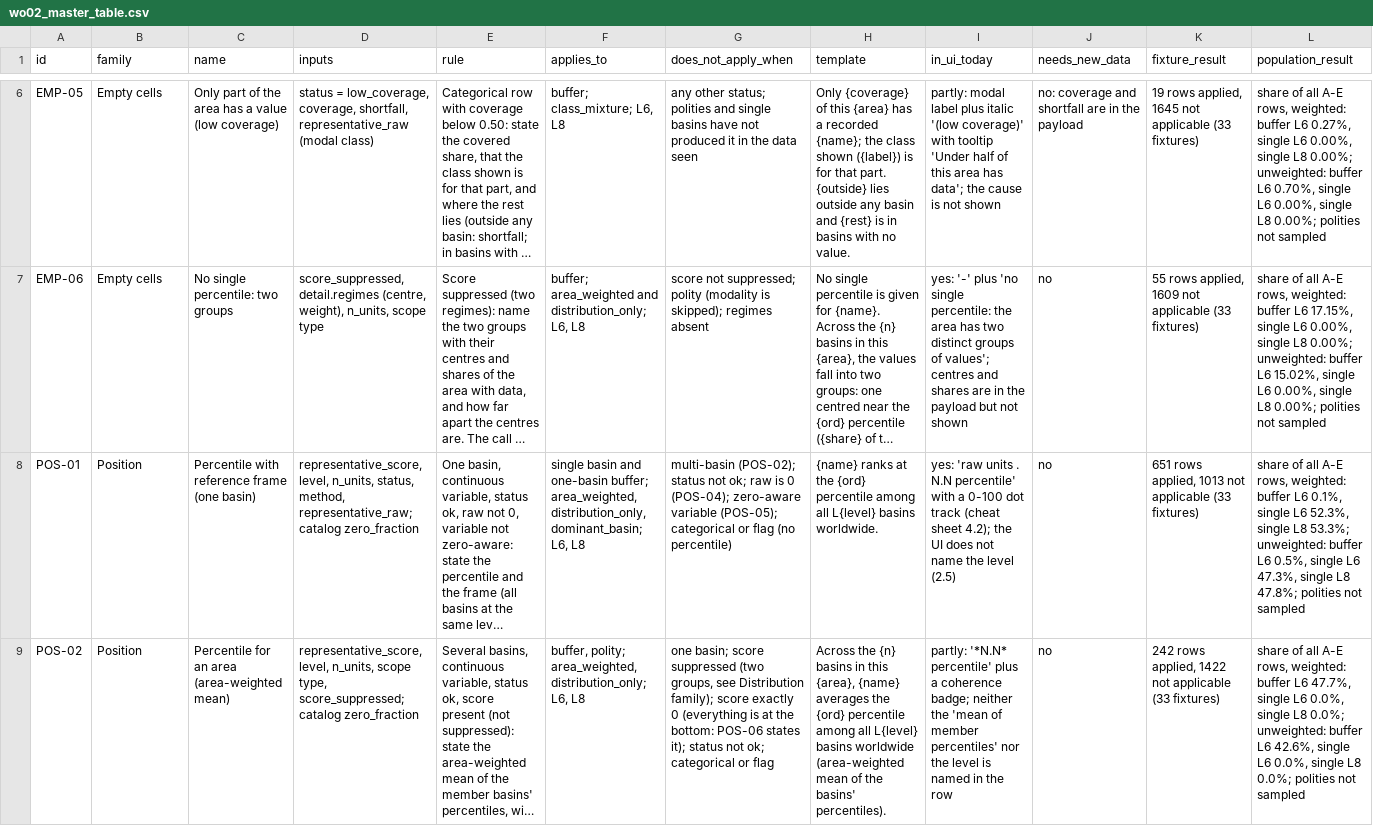
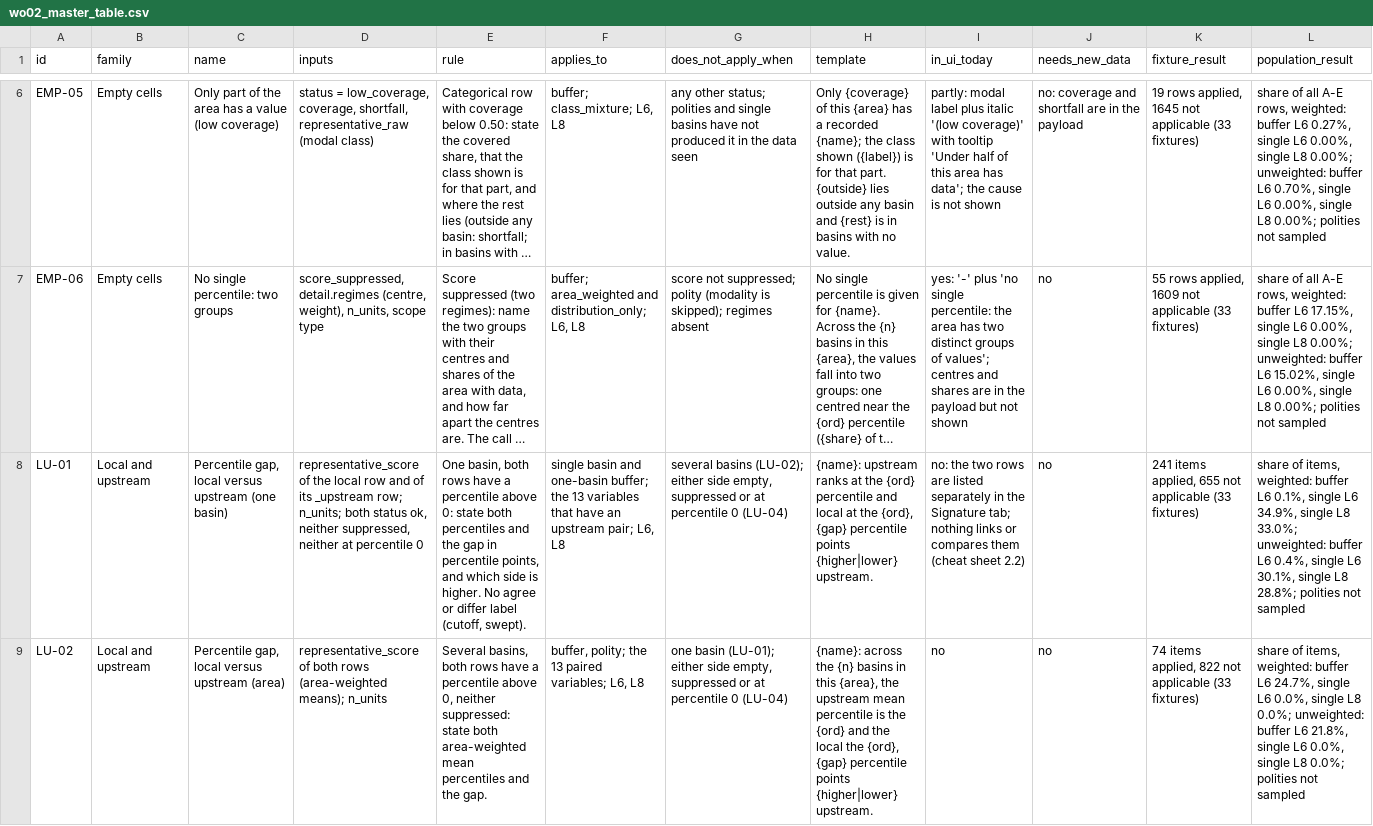
Before and after one commit to kgeographer/edops, a CSV file: notebooks/edop/dashboard/wo02_master_table.csv, drawn as a sheet; only a part is shown, gaps mark what is left out; the shorter side is filled out with more unchanged rows; long unchanged cells end in …; rows hold the shown columns only; the diff covers the shown part only; the diff names each change by its address in the sheet, - before the commit and + after, or states it on an @@ line.

```diff
--- a/notebooks/edop/dashboard/wo02_master_table.csv
+++ b/notebooks/edop/dashboard/wo02_master_table.csv
+row 8: LU-01 | Local and upstream | Percentile gap, local versus upstream (one basin) | representative_score of the local row and of its _upstream row; n_units; both status ok, neither suppressed, neither at percentile 0 | One basin, both rows have a percentile above 0: state both percentiles and the gap in percentile points, and which side is higher. No agree or differ label (cutoff, swept). | single basin and one-basin buffer; the 13 variables that have an upstream pair; L6, L8 | several basins (LU-02); either side empty, suppressed or at percentile 0 (LU-04) | {name}: upstream ranks at the {ord} percentile and local at the {ord}, {gap} percentile points {higher|lower} upstream. | no: the two rows are listed separately in the Signature tab; nothing links or compares them (cheat sheet 2.2) | no | 241 items applied, 655 not applicable (33 fixtures) | share of items, weighted: buffer L6 0.1%, single L6 34.9%, single L8 33.0%; unweighted: buffer L6 0.4%, single L6 30.1%, single L8 28.8%; polities not sampled
+row 9: LU-02 | Local and upstream | Percentile gap, local versus upstream (area) | representative_score of both rows (area-weighted means); n_units | Several basins, both rows have a percentile above 0, neither suppressed: state both area-weighted mean percentiles and the gap. | buffer, polity; the 13 paired variables; L6, L8 | one basin (LU-01); either side empty, suppressed or at percentile 0 (LU-04) | {name}: across the {n} basins in this {area}, the upstream mean percentile is the {ord} and the local the {ord}, {gap} percentile points {higher|lower} upstream. | no | no | 74 items applied, 822 not applicable (33 fixtures) | share of items, weighted: buffer L6 24.7%, single L6 0.0%, single L8 0.0%; unweighted: buffer L6 21.8%, single L6 0.0%, single L8 0.0%; polities not sampled
```
Also changed, not shown: 3 added rows elsewhere in this file, 3 other files.
